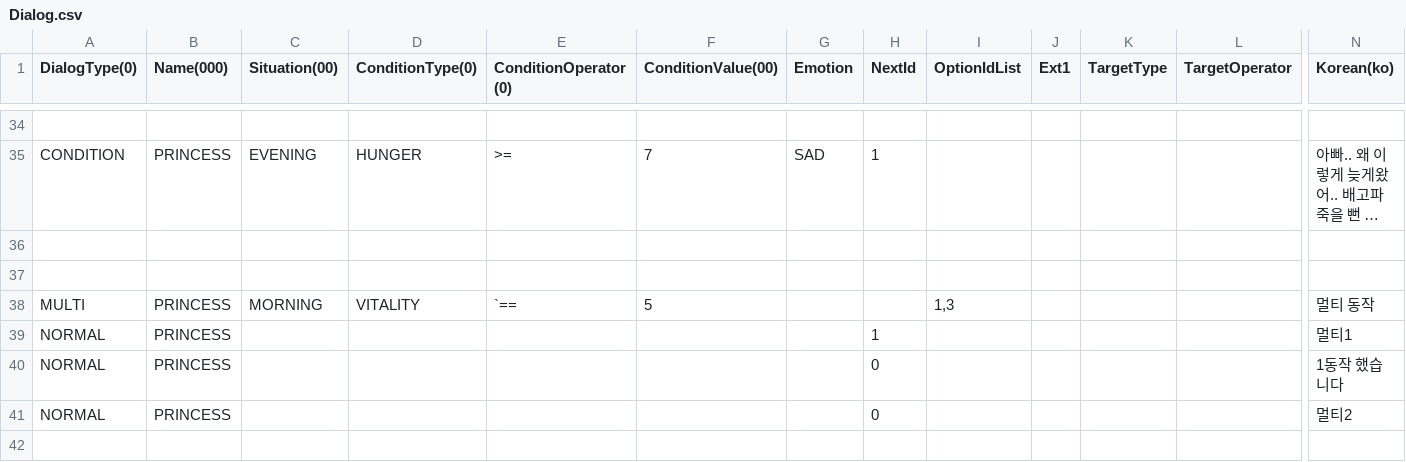
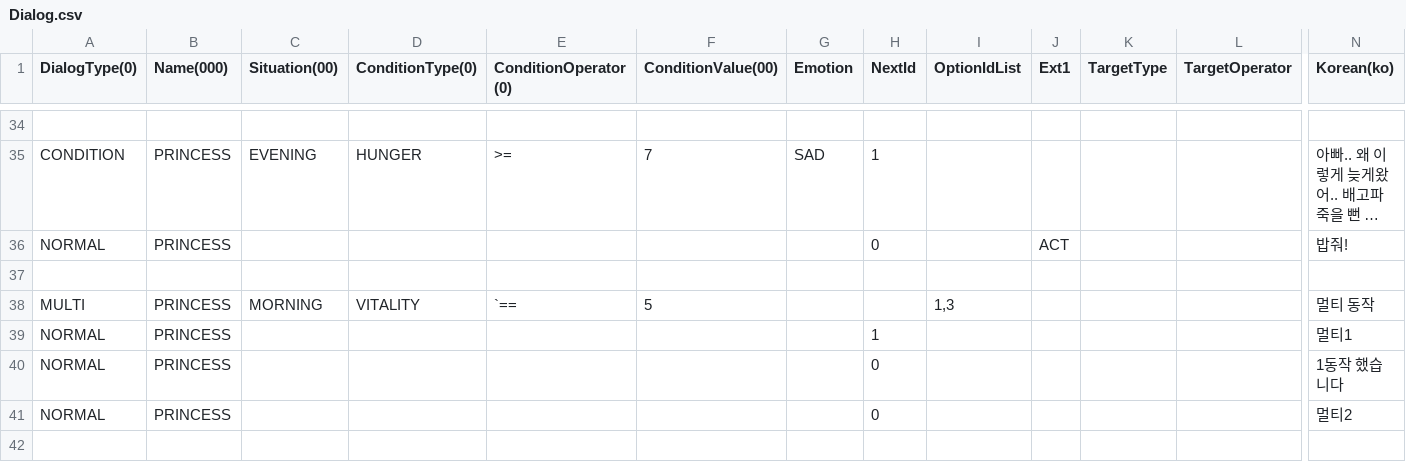
Before and after one commit to Unity2nd2DProject/like_lion2DProject, a CSV file: StardewMaker/Assets/Resources/Dialog/Dialog.csv, drawn as a sheet; only a part is shown, gaps mark what is left out; long unchanged cells end in …; rows hold the shown columns only; the diff names each change by its address in the sheet, - before the commit and + after, or states it on an @@ line.

```diff
--- a/StardewMaker/Assets/Resources/Dialog/Dialog.csv
+++ b/StardewMaker/Assets/Resources/Dialog/Dialog.csv
-row 36: (empty)
+row 36: NORMAL | PRINCESS |  |  |  |  |  | 0 |  | ACT |  |  | 밥줘!
```
Also changed, not shown: 9 other files.
